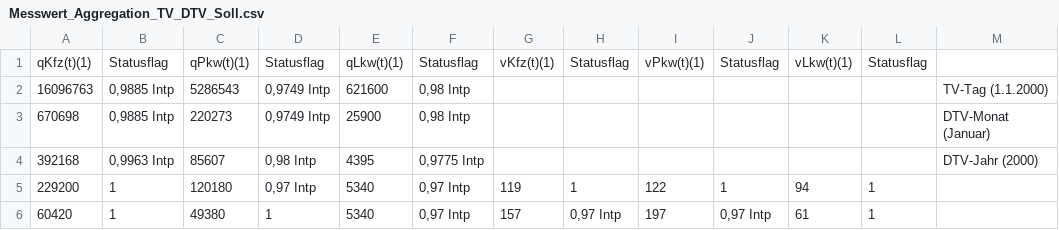
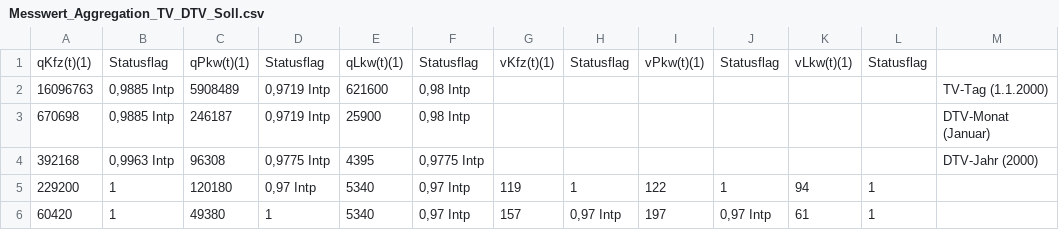
Before and after one commit to bitctrl/de.bsvrz.dua.aggrlve, a CSV file: extra/testDaten/V_2.1(11.12.07)/Messwert_Aggregation_TV_DTV_Soll.csv, drawn as a sheet; only a part is shown.

Commit message:
Sicherungsimport
git-svn-id: svn://ntoserver/Datenverteiler/VRZ3/trunk/de.bsvrz.dua.aggrlve@5462 40c0be50-5d29-0410-901d-fb59edb5cafc

```diff
--- a/extra/testDaten/V_2.1(11.12.07)/Messwert_Aggregation_TV_DTV_Soll.csv
+++ b/extra/testDaten/V_2.1(11.12.07)/Messwert_Aggregation_TV_DTV_Soll.csv
@@ -1,5 +1,5 @@
 qKfz(t)(1);Statusflag;qPkw(t)(1);Statusflag;qLkw(t)(1);Statusflag;vKfz(t)(1);Statusflag;vPkw(t)(1);Statusflag;vLkw(t)(1);Statusflag;
-16096763;0,9885 Intp;5286543;0,9749 Intp;621600;0,98 Intp;;;;;;;TV-Tag (1.1.2000)
-670698;0,9885 Intp;220273;0,9749 Intp;25900;0,98 Intp;;;;;;;DTV-Monat (Januar)
-392168;0,9963 Intp;85607;0,98 Intp;4395;0,9775 Intp;;;;;;;DTV-Jahr (2000)
+16096763;0,9885 Intp;5908489;0,9719 Intp;621600;0,98 Intp;;;;;;;TV-Tag (1.1.2000)
+670698;0,9885 Intp;246187;0,9719 Intp;25900;0,98 Intp;;;;;;;DTV-Monat (Januar)
+392168;0,9963 Intp;96308;0,9775 Intp;4395;0,9775 Intp;;;;;;;DTV-Jahr (2000)
 229200;1;120180;0,97 Intp ;5340;0,97 Intp ;119;1;122;1;94;1;
```
Also changed, not shown: 22 other files.
